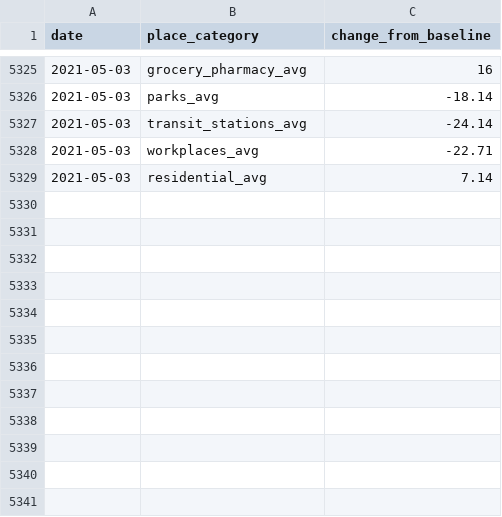
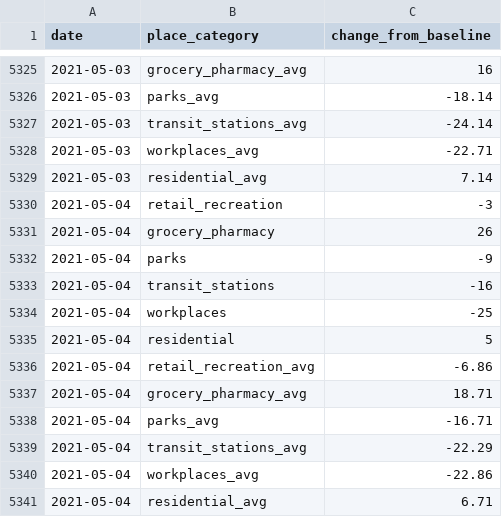
Before and after one commit to dzulfiqarfr/indonesia-recovery-tracker, a CSV file: data/ier_mobility-ntl_cleaned.csv, drawn as a sheet; only a part is shown, gaps mark what is left out.

```diff
--- a/data/ier_mobility-ntl_cleaned.csv
+++ b/data/ier_mobility-ntl_cleaned.csv
@@ -5329 +5329,13 @@ date,place_category,change_from_baseline
 2021-05-03,residential_avg,7.14
+2021-05-04,retail_recreation,-3
+2021-05-04,grocery_pharmacy,26
+2021-05-04,parks,-9
+2021-05-04,transit_stations,-16
+2021-05-04,workplaces,-25
+2021-05-04,residential,5
+2021-05-04,retail_recreation_avg,-6.86
+2021-05-04,grocery_pharmacy_avg,18.71
+2021-05-04,parks_avg,-16.71
+2021-05-04,transit_stations_avg,-22.29
+2021-05-04,workplaces_avg,-22.86
+2021-05-04,residential_avg,6.71
```
Also changed, not shown: 4 other files.
